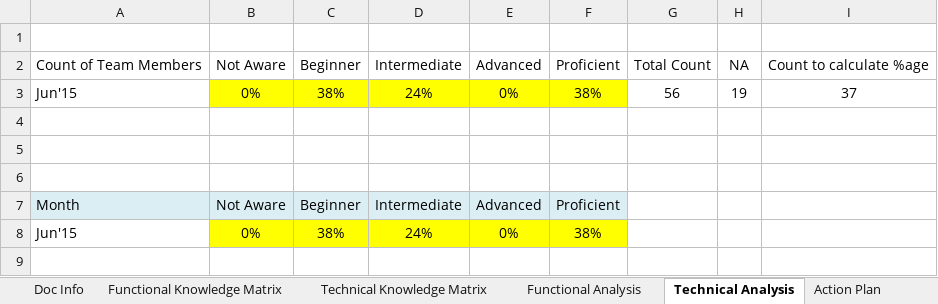
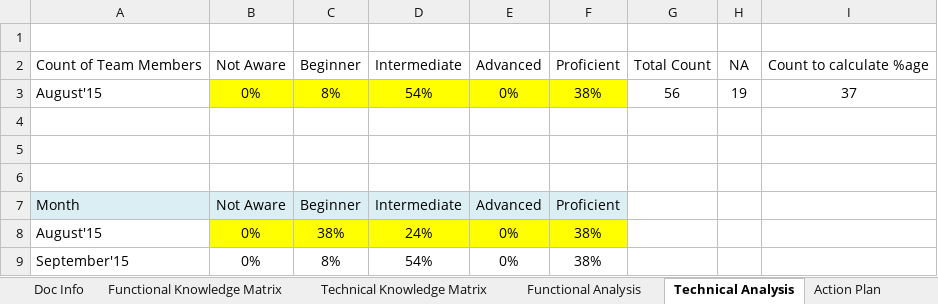
Before and after one commit to sandarbhsharma/Project-Documents, an Excel workbook: RPS FCPR - Technical and Functional Knowledge Matrix.xlsx, sheet Technical Analysis, drawn as a sheet; values as stored, in another font and other column widths than the file's, no borders; charts and pictures not drawn; the diff names each change by its address in the sheet, - before the commit and + after, or states it on an @@ line.

```diff
--- a/RPS FCPR - Technical and Functional Knowledge Matrix.xlsx (sheet Technical Analysis)
+++ b/RPS FCPR - Technical and Functional Knowledge Matrix.xlsx (sheet Technical Analysis)
-A3: Jun'15
+A3: August'15
-C3: 38%
+C3: 8%
-D3: 24%
+D3: 54%
-A8: Jun'15
+A8: August'15
+row 9: September'15 | 0% | 8% | 54% | 0% | 38%
```
Also changed, not shown: sheet Technical Knowledge Matrix, sheet Functional Knowledge Matrix, sheet Action Plan, sheet Functional Analysis, formulas that keep their value, charts or pictures, RPS FCPR- Project Planning checklist.xlsx, 2 other files.
